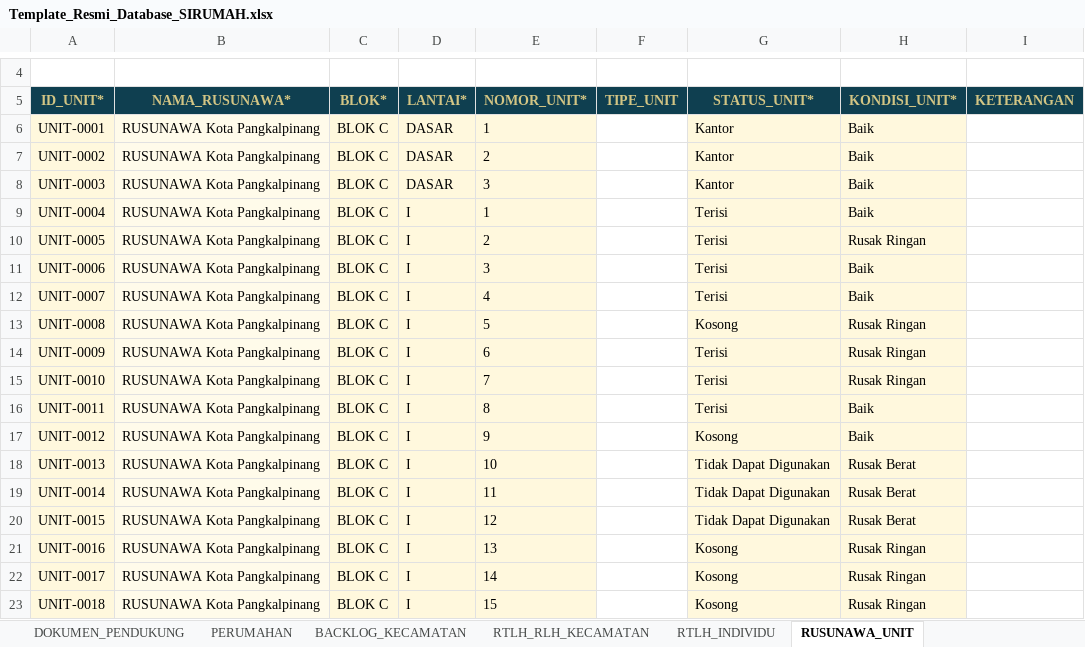
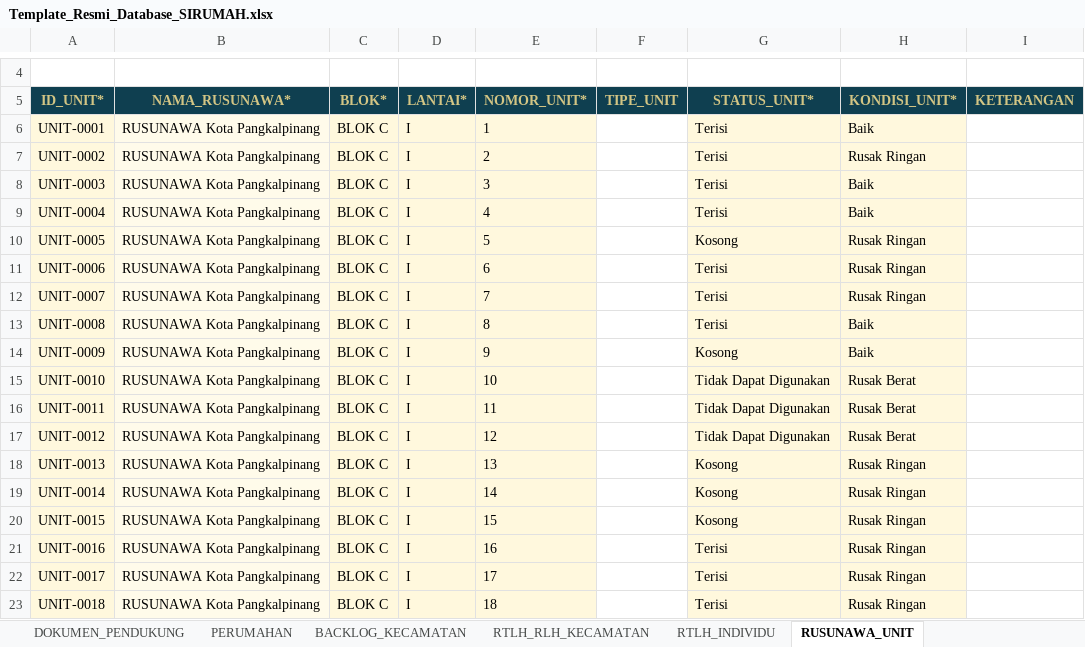
Before and after one commit to perkimpkp/sirumah, an Excel workbook: data/Template_Resmi_Database_SIRUMAH.xlsx, sheet RUSUNAWA_UNIT, drawn as a sheet; only a part is shown, gaps mark what is left out; values as stored, in another font and other column widths than the file's, no borders; table styles not drawn; the diff covers the shown part only; the diff names each change by its address in the sheet, - before the commit and + after, or states it on an @@ line.

Commit message:
Add files via upload

```diff
--- a/data/Template_Resmi_Database_SIRUMAH.xlsx (sheet RUSUNAWA_UNIT)
+++ b/data/Template_Resmi_Database_SIRUMAH.xlsx (sheet RUSUNAWA_UNIT)
-D6:D8 (LANTAI*): DASAR
+D6:D8 (LANTAI*): I
-G6:G8 (STATUS_UNIT*): Kantor
+G6:G8 (STATUS_UNIT*): Terisi
-H7 (KONDISI_UNIT*): Baik
+H7 (KONDISI_UNIT*): Rusak Ringan
-E9 (NOMOR_UNIT*): 1
+E9 (NOMOR_UNIT*): 4
-E10 (NOMOR_UNIT*): 2
+E10 (NOMOR_UNIT*): 5
-G10 (STATUS_UNIT*): Terisi
+G10 (STATUS_UNIT*): Kosong
-E11 (NOMOR_UNIT*): 3
+E11 (NOMOR_UNIT*): 6
-H11:H12 (KONDISI_UNIT*): Baik
+H11:H12 (KONDISI_UNIT*): Rusak Ringan
-E12 (NOMOR_UNIT*): 4
+E12 (NOMOR_UNIT*): 7
-E13 (NOMOR_UNIT*): 5
+E13 (NOMOR_UNIT*): 8
-G13 (STATUS_UNIT*): Kosong
+G13 (STATUS_UNIT*): Terisi
-H13:H14 (KONDISI_UNIT*): Rusak Ringan
+H13:H14 (KONDISI_UNIT*): Baik
-E14 (NOMOR_UNIT*): 6
+E14 (NOMOR_UNIT*): 9
-G14 (STATUS_UNIT*): Terisi
+G14 (STATUS_UNIT*): Kosong
-E15 (NOMOR_UNIT*): 7
+E15 (NOMOR_UNIT*): 10
-G15:G16 (STATUS_UNIT*): Terisi
+G15:G16 (STATUS_UNIT*): Tidak Dapat Digunakan
-H15 (KONDISI_UNIT*): Rusak Ringan
+H15 (KONDISI_UNIT*): Rusak Berat
-E16 (NOMOR_UNIT*): 8
+E16 (NOMOR_UNIT*): 11
-H16:H17 (KONDISI_UNIT*): Baik
+H16:H17 (KONDISI_UNIT*): Rusak Berat
-E17 (NOMOR_UNIT*): 9
+E17 (NOMOR_UNIT*): 12
-G17 (STATUS_UNIT*): Kosong
+G17 (STATUS_UNIT*): Tidak Dapat Digunakan
-E18 (NOMOR_UNIT*): 10
+E18 (NOMOR_UNIT*): 13
-G18:G20 (STATUS_UNIT*): Tidak Dapat Digunakan
+G18:G20 (STATUS_UNIT*): Kosong
-H18:H20 (KONDISI_UNIT*): Rusak Berat
+H18:H20 (KONDISI_UNIT*): Rusak Ringan
-E19 (NOMOR_UNIT*): 11
+E19 (NOMOR_UNIT*): 14
-E20 (NOMOR_UNIT*): 12
+E20 (NOMOR_UNIT*): 15
-E21 (NOMOR_UNIT*): 13
+E21 (NOMOR_UNIT*): 16
-G21:G23 (STATUS_UNIT*): Kosong
+G21:G23 (STATUS_UNIT*): Terisi
-E22 (NOMOR_UNIT*): 14
+E22 (NOMOR_UNIT*): 17
-E23 (NOMOR_UNIT*): 15
+E23 (NOMOR_UNIT*): 18
```
Also changed, not shown: 3 removed rows and 388 edited cells elsewhere in this sheet, sheet DOKUMEN_PENDUKUNG, sheet PERUMAHAN.
